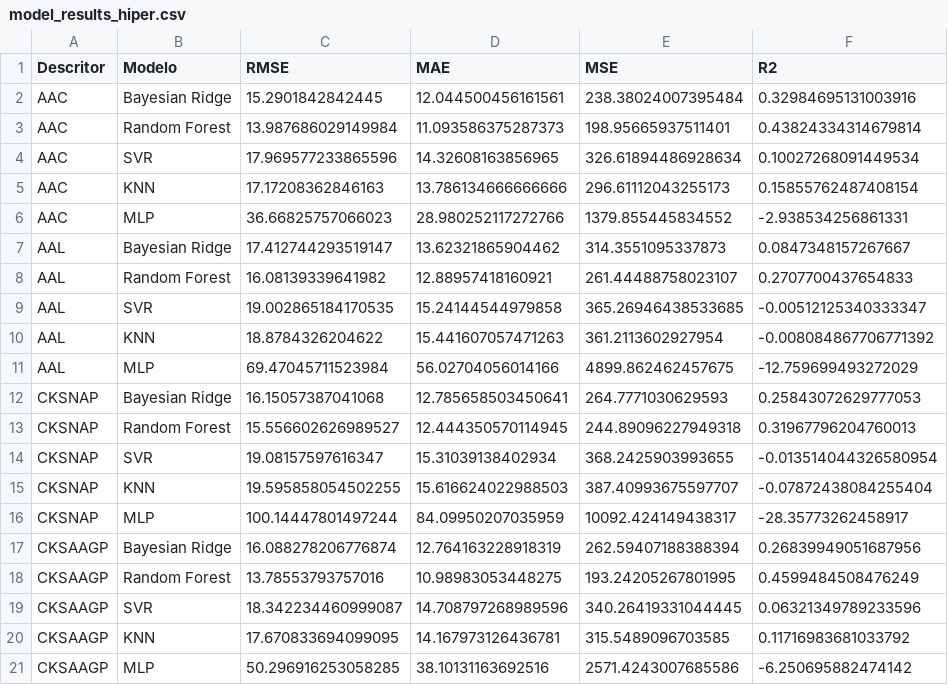
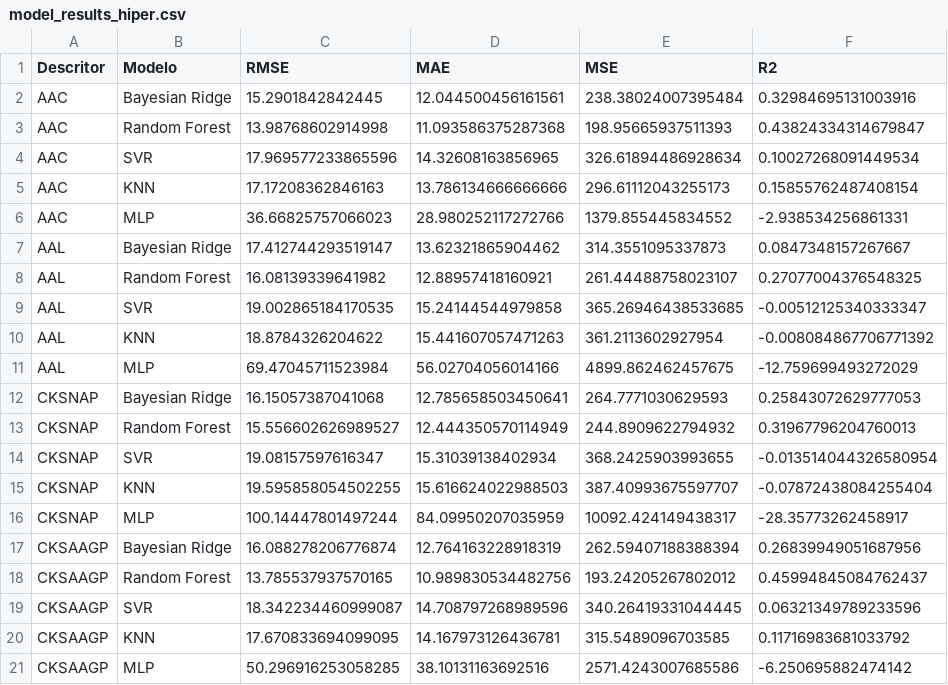
Before and after one commit to amaurywalbert/projeto-mineracao, a CSV file: results/model_results_hiper.csv, drawn as a sheet.

```diff
--- a/results/model_results_hiper.csv
+++ b/results/model_results_hiper.csv
@@ -2,3 +2,3 @@ Descritor,Modelo,RMSE,MAE,MSE,R2
 AAC,Bayesian Ridge,15.2901842842445,12.044500456161561,238.38024007395484,0.32984695131003916
-AAC,Random Forest,13.987686029149984,11.093586375287373,198.95665937511401,0.43824334314679814
+AAC,Random Forest,13.98768602914998,11.093586375287368,198.95665937511393,0.43824334314679847
 AAC,SVR,17.969577233865596,14.32608163856965,326.61894486928634,0.10027268091449534
@@ -7,3 +7,3 @@ AAC,MLP,36.66825757066023,28.980252117272766,1379.855445834552,-2.93853425686133
 AAL,Bayesian Ridge,17.412744293519147,13.62321865904462,314.3551095337873,0.0847348157267667
-AAL,Random Forest,16.08139339641982,12.88957418160921,261.44488758023107,0.2707700437654833
+AAL,Random Forest,16.08139339641982,12.88957418160921,261.44488758023107,0.27077004376548325
 AAL,SVR,19.002865184170535,15.24144544979858,365.26946438533685,-0.00512125340333347
@@ -12,3 +12,3 @@ AAL,MLP,69.47045711523984,56.02704056014166,4899.862462457675,-12.75969949327202
 CKSNAP,Bayesian Ridge,16.15057387041068,12.785658503450641,264.7771030629593,0.25843072629777053
-CKSNAP,Random Forest,15.556602626989527,12.444350570114945,244.89096227949318,0.31967796204760013
+CKSNAP,Random Forest,15.556602626989527,12.444350570114949,244.8909622794932,0.31967796204760013
 CKSNAP,SVR,19.08157597616347,15.31039138402934,368.2425903993655,-0.013514044326580954
@@ -17,3 +17,3 @@ CKSNAP,MLP,100.14447801497244,84.09950207035959,10092.424149438317,-28.357732624
 CKSAAGP,Bayesian Ridge,16.088278206776874,12.764163228918319,262.59407188388394,0.26839949051687956
-CKSAAGP,Random Forest,13.78553793757016,10.98983053448275,193.24205267801995,0.4599484508476249
+CKSAAGP,Random Forest,13.785537937570165,10.989830534482756,193.24205267802012,0.45994845084762437
 CKSAAGP,SVR,18.342234460999087,14.708797268989596,340.26419331044445,0.06321349789233596
```
Also changed, not shown: results/model_ranking_hiper.csv, 2 other files.
